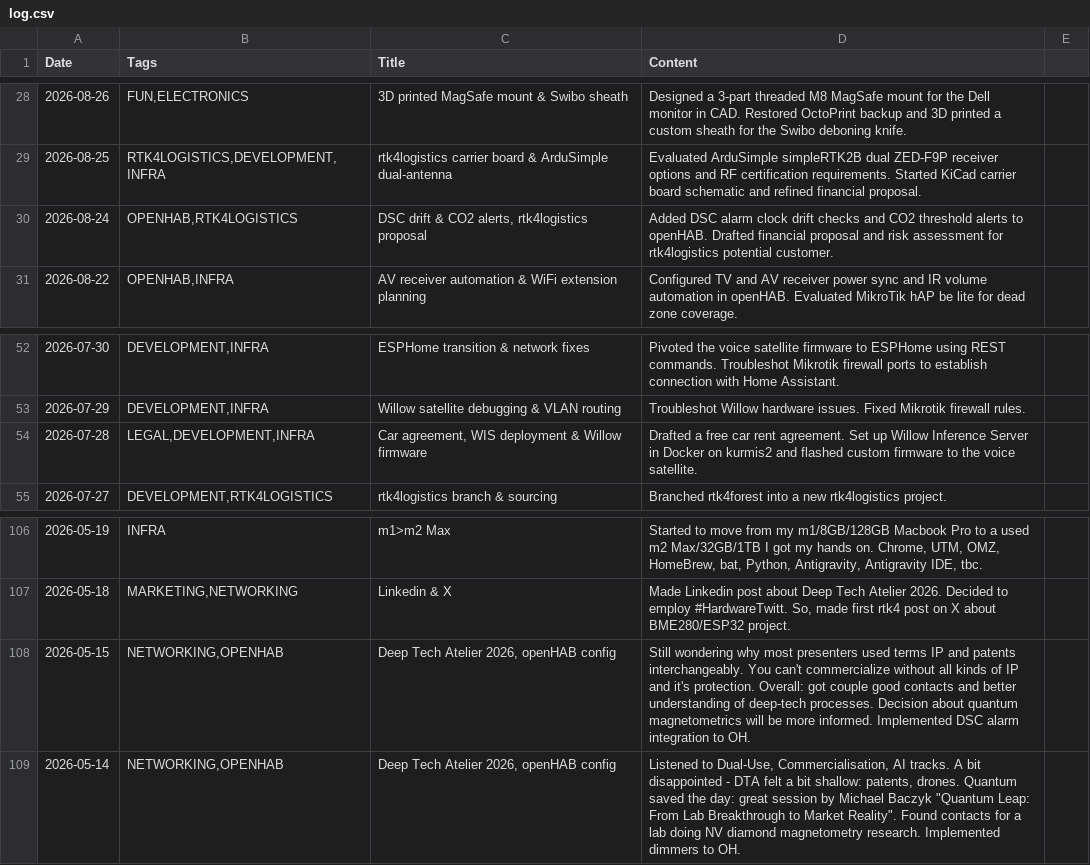
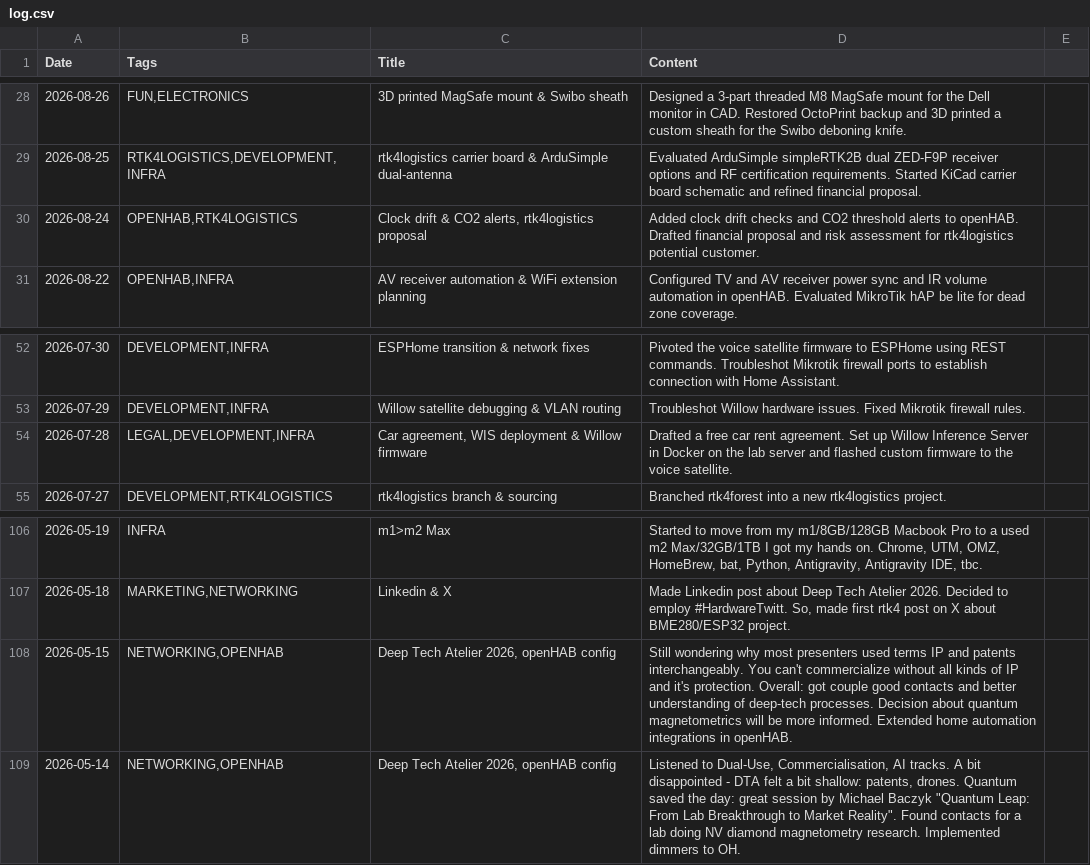
Before and after one commit to jtupulis/rtk4lab.github.io, a CSV file: log.csv, drawn as a sheet; only a part is shown, gaps mark what is left out.

Commit message:
Lab Log: generalize security-sensitive entries

```diff
--- a/log.csv
+++ b/log.csv
@@ -29,3 +29,3 @@ Date;Tags;Title;Content
 2026-08-25;RTK4LOGISTICS,DEVELOPMENT,INFRA;rtk4logistics carrier board & ArduSimple dual-antenna;Evaluated ArduSimple simpleRTK2B dual ZED-F9P receiver options and RF certification requirements. Started KiCad carrier board schematic and refined financial proposal.
-2026-08-24;OPENHAB,RTK4LOGISTICS;DSC drift & CO2 alerts, rtk4logistics proposal;Added DSC alarm clock drift checks and CO2 threshold alerts to openHAB. Drafted financial proposal and risk assessment for rtk4logistics potential customer.
+2026-08-24;OPENHAB,RTK4LOGISTICS;Clock drift & CO2 alerts, rtk4logistics proposal;Added clock drift checks and CO2 threshold alerts to openHAB. Drafted financial proposal and risk assessment for rtk4logistics potential customer.
 2026-08-22;OPENHAB,INFRA;AV receiver automation & WiFi extension planning;Configured TV and AV receiver power sync and IR volume automation in openHAB. Evaluated MikroTik hAP be lite for dead zone coverage.
@@ -53,3 +53,3 @@ Date;Tags;Title;Content
 2026-07-29;DEVELOPMENT,INFRA;Willow satellite debugging & VLAN routing;Troubleshot Willow hardware issues. Fixed Mikrotik firewall rules.
-2026-07-28;LEGAL,DEVELOPMENT,INFRA;Car agreement, WIS deployment & Willow firmware;Drafted a free car rent agreement. Set up Willow Inference Server in Docker on kurmis2 and flashed custom firmware to the voice satellite.
+2026-07-28;LEGAL,DEVELOPMENT,INFRA;Car agreement, WIS deployment & Willow firmware;Drafted a free car rent agreement. Set up Willow Inference Server in Docker on the lab server and flashed custom firmware to the voice satellite.
 2026-07-27;DEVELOPMENT,RTK4LOGISTICS;rtk4logistics branch & sourcing;Branched rtk4forest into a new rtk4logistics project.
@@ -107,3 +107,3 @@ Date;Tags;Title;Content
 2026-05-18;MARKETING,NETWORKING;Linkedin & X;Made Linkedin post about Deep Tech Atelier 2026. Decided to employ #HardwareTwitt. So, made first rtk4 post on X about BME280/ESP32 project.
-2026-05-15;NETWORKING,OPENHAB;Deep Tech Atelier 2026, openHAB config;Still wondering why most presenters used terms IP and patents interchangeably. You can't commercialize without all kinds of IP and it's protection. Overall: got couple good contacts and better understanding of deep-tech processes. Decision about quantum magnetometrics will be more informed. Implemented DSC alarm integration to OH.
+2026-05-15;NETWORKING,OPENHAB;Deep Tech Atelier 2026, openHAB config;Still wondering why most presenters used terms IP and patents interchangeably. You can't commercialize without all kinds of IP and it's protection. Overall: got couple good contacts and better understanding of deep-tech processes. Decision about quantum magnetometrics will be more informed. Extended home automation integrations in openHAB.
 2026-05-14;NETWORKING,OPENHAB;Deep Tech Atelier 2026, openHAB config;Listened to Dual-Use, Commercialisation, AI tracks. A bit disappointed - DTA felt a bit shallow: patents, drones. Quantum saved the day: great session by Michael Baczyk "Quantum Leap: From Lab Breakthrough to Market Reality". Found contacts for a lab doing NV diamond magnetometry research. Implemented dimmers to OH.
```
